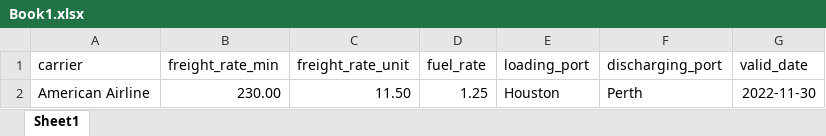
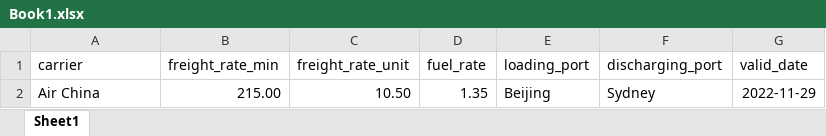
Before and after one commit to haden-liu/Auto-Quote, an Excel workbook: Book1.xlsx, sheet Sheet1, drawn as a sheet; values as stored, in another font and other column widths than the file's, no borders; removed rows and columns are numbered as before the commit, all else as after; the diff names each change by its address in the sheet, - before the commit and + after, or states it on an @@ line.

```diff
--- a/Book1.xlsx (sheet Sheet1)
+++ b/Book1.xlsx (sheet Sheet1)
-row 2: American Airline | 230.00 | 11.50 | 1.25 | Houston | Perth | 2022-11-30
+row 2: Air China | 215.00 | 10.50 | 1.35 | Beijing | Sydney | 2022-11-29
```
Also changed, not shown: 2 other files.
